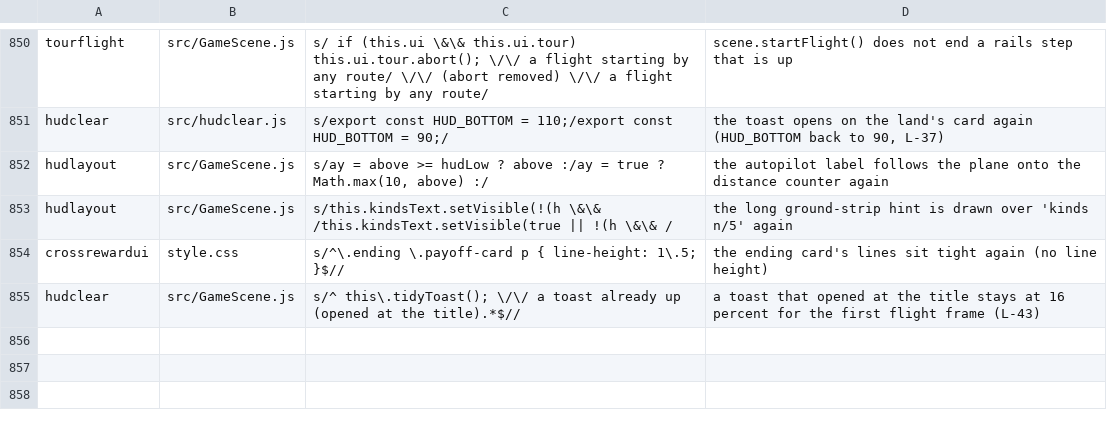
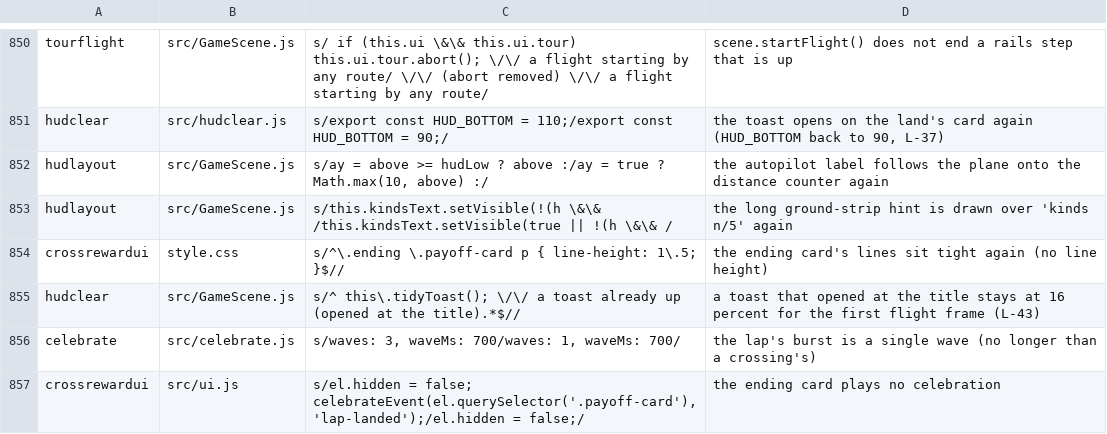
Before and after one commit to olly-marx/contrail-pilot, a TSV file: tools/plants.tsv, drawn as a sheet; only a part is shown, gaps mark what is left out.

```diff
--- a/tools/plants.tsv
+++ b/tools/plants.tsv
@@ -855 +855,3 @@ crossrewardui	style.css	s/^\.ending \.payoff-card p { line-height: 1\.5; }$//	th
 hudclear	src/GameScene.js	s/^    this\.tidyToast();   \/\/ a toast already up (opened at the title).*$//	a toast that opened at the title stays at 16 percent for the first flight frame (L-43)
+celebrate	src/celebrate.js	s/waves: 3, waveMs: 700/waves: 1, waveMs: 700/	the lap's burst is a single wave (no longer than a crossing's)
+crossrewardui	src/ui.js	s/el.hidden = false; celebrateEvent(el.querySelector('.payoff-card'), 'lap-landed');/el.hidden = false;/	the ending card plays no celebration
```
Also changed, not shown: 5 other files.
